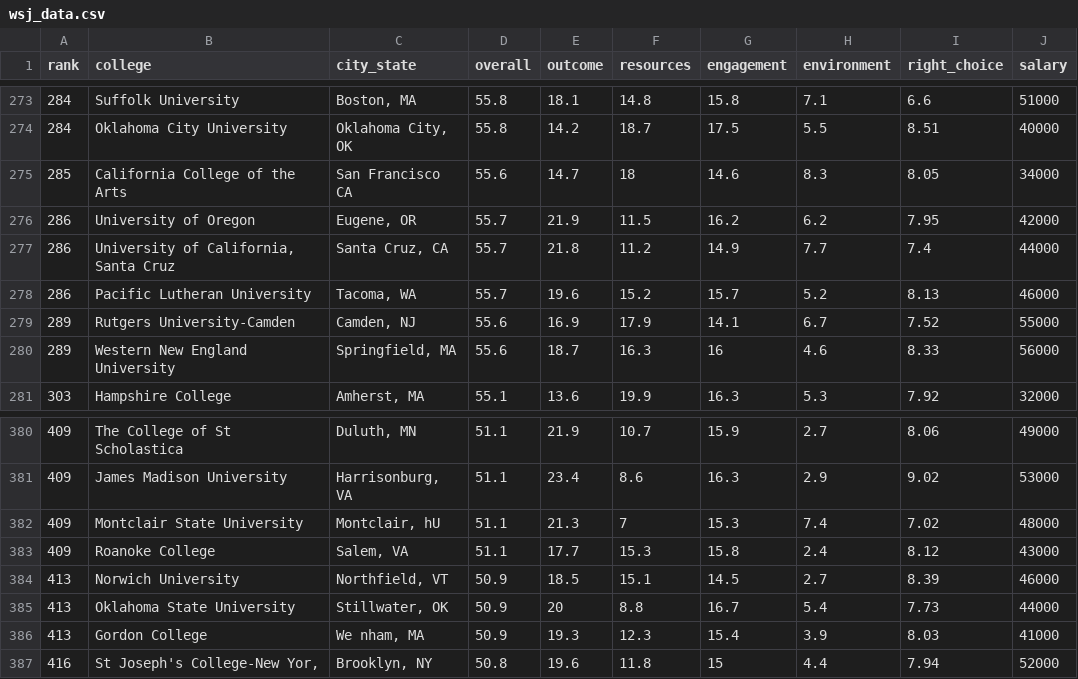
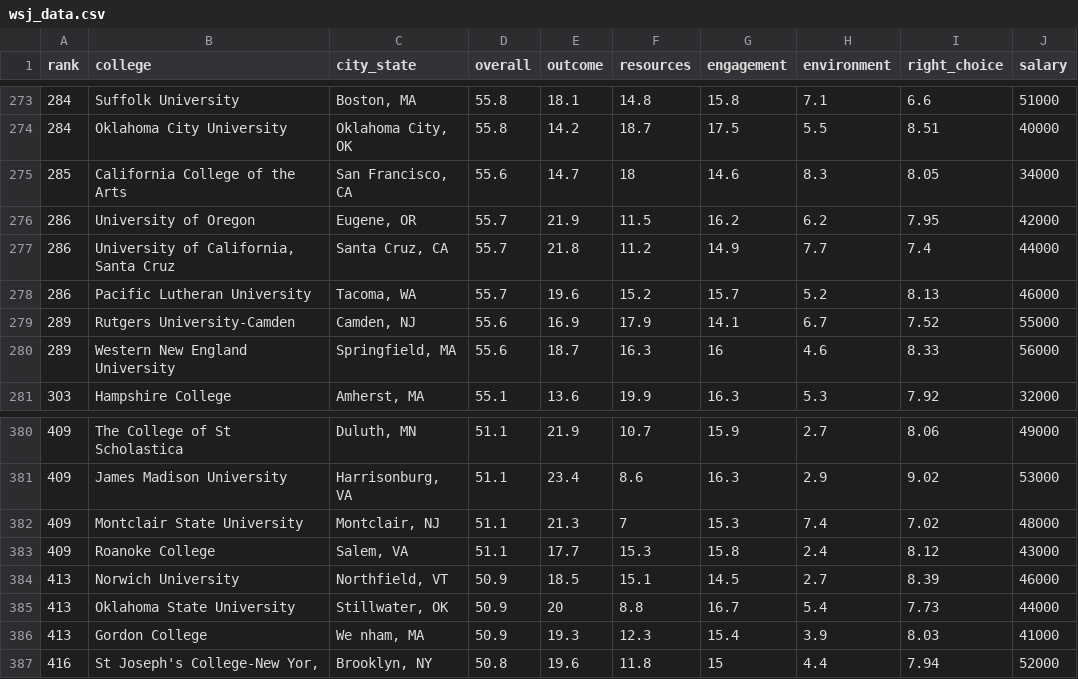
Before and after one commit to stkbailey/WSJ_CollegeRankings2018, a CSV file: wsj_data.csv, drawn as a sheet; only a part is shown, gaps mark what is left out; the diff covers the shown part only; the diff names each change by its address in the sheet, - before the commit and + after, or states it on an @@ line.

```diff
--- a/wsj_data.csv
+++ b/wsj_data.csv
-C275 (city_state): San Francisco CA
+C275 (city_state): San Francisco, CA
-C382 (city_state): Montclair, hU
+C382 (city_state): Montclair, NJ
```
Also changed, not shown: 6 edited cells elsewhere in this file, 2 other files.
